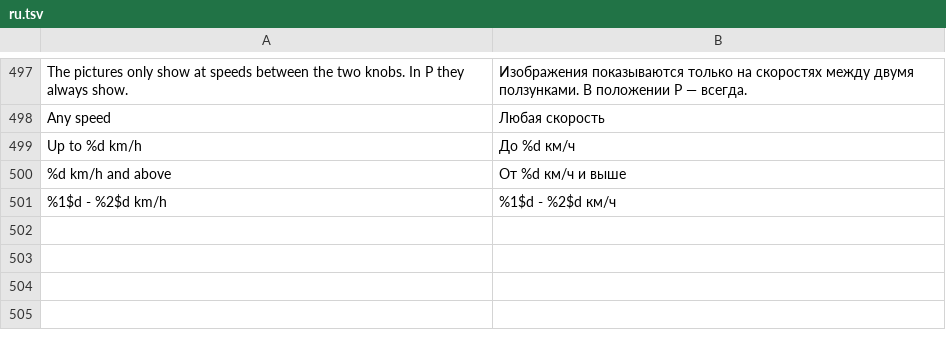
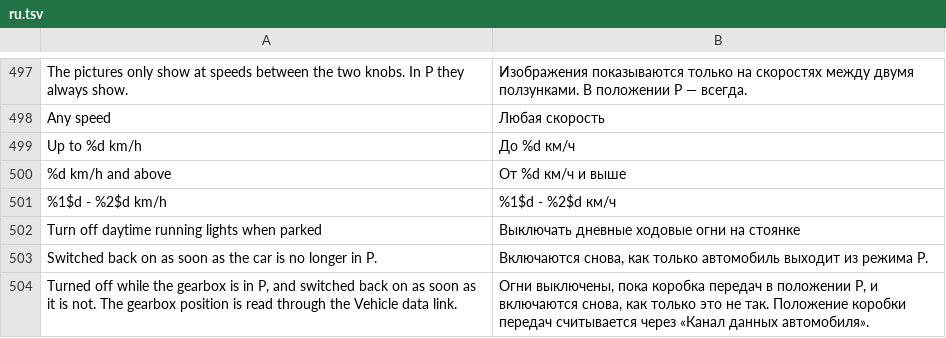
Before and after one commit to 3freet/Trip-Recorder-NG, a TSV file: assets/ru.tsv, drawn as a sheet; only a part is shown, gaps mark what is left out; the diff names each change by its address in the sheet, - before the commit and + after, or states it on an @@ line.

Commit message:
Turn off daytime running lights when parked

```diff
--- a/assets/ru.tsv
+++ b/assets/ru.tsv
+row 502: Turn off daytime running lights when parked | Выключать дневные ходовые огни на стоянке
+row 503: Switched back on as soon as the car is no longer in P. | Включаются снова, как только автомобиль выходит из режима P.
+row 504: Turned off while the gearbox is in P, and switched back on as soon as it is not. The gearbox position is read through the Vehicle data link. | Огни выключены, пока коробка передач в положении P, и включаются снова, как только это не так. Положение коробки передач считывается через «Канал данных автомобиля».
```
Also changed, not shown: assets/ar.tsv, 6 other files.
